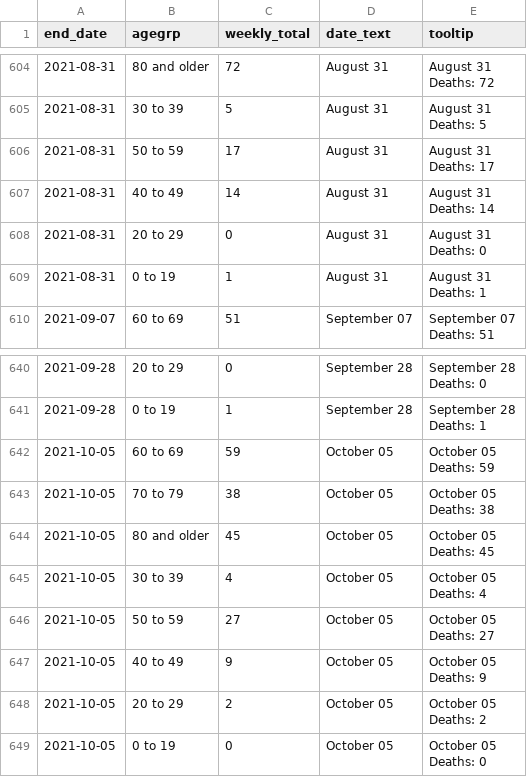
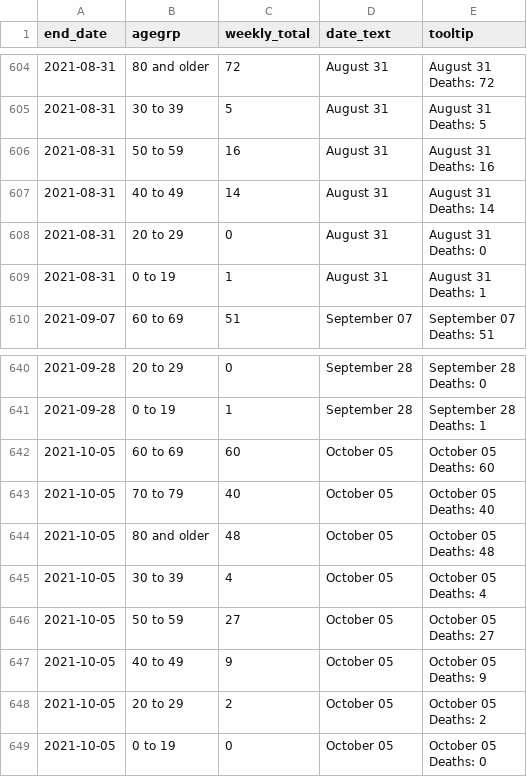
Before and after one commit to ercbk/IndianaCOVID19TrackerData, a CSV file: inst/extdata/age_death_line.csv, drawn as a sheet; only a part is shown, gaps mark what is left out.

```diff
--- a/inst/extdata/age_death_line.csv
+++ b/inst/extdata/age_death_line.csv
@@ -1209,4 +1209,4 @@ Deaths: 72"
 Deaths: 5"
-2021-08-31,50 to 59,17,August 31,"August 31
-Deaths: 17"
+2021-08-31,50 to 59,16,August 31,"August 31
+Deaths: 16"
 2021-08-31,40 to 49,14,August 31,"August 31
@@ -1281,8 +1281,8 @@ Deaths: 0"
 Deaths: 1"
-2021-10-05,60 to 69,59,October 05,"October 05
-Deaths: 59"
-2021-10-05,70 to 79,38,October 05,"October 05
-Deaths: 38"
-2021-10-05,80 and older,45,October 05,"October 05
-Deaths: 45"
+2021-10-05,60 to 69,60,October 05,"October 05
+Deaths: 60"
+2021-10-05,70 to 79,40,October 05,"October 05
+Deaths: 40"
+2021-10-05,80 and older,48,October 05,"October 05
+Deaths: 48"
 2021-10-05,30 to 39,4,October 05,"October 05
```
Also changed, not shown: inst/extdata/age_cases_heat.csv, inst/extdata/beds_vents_complete.csv, 15 other files.
